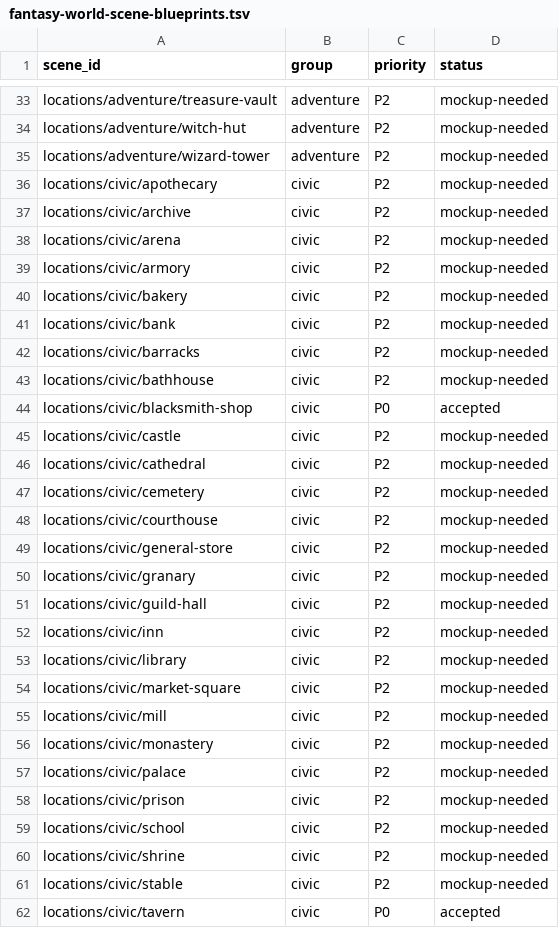
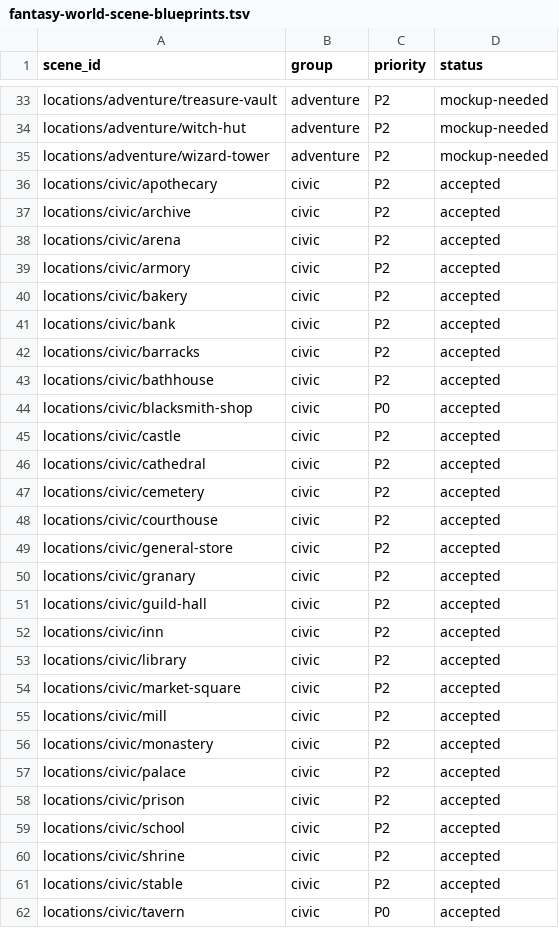
Before and after one commit to bodangren/advantage-forge, a TSV file: docs/fantasy-world-scene-blueprints.tsv, drawn as a sheet; only a part is shown, gaps mark what is left out; the diff covers the shown part only.

Commit message:
measure(asset_scenes_civic): civic P2 TSV status accepted

```diff
--- a/docs/fantasy-world-scene-blueprints.tsv
+++ b/docs/fantasy-world-scene-blueprints.tsv
@@ -35,28 +35,28 @@ locations/adventure/witch-hut	adventure	P2	mockup-needed
 locations/adventure/wizard-tower	adventure	P2	mockup-needed
-locations/civic/apothecary	civic	P2	mockup-needed
-locations/civic/archive	civic	P2	mockup-needed
-locations/civic/arena	civic	P2	mockup-needed
-locations/civic/armory	civic	P2	mockup-needed
-locations/civic/bakery	civic	P2	mockup-needed
-locations/civic/bank	civic	P2	mockup-needed
-locations/civic/barracks	civic	P2	mockup-needed
-locations/civic/bathhouse	civic	P2	mockup-needed
+locations/civic/apothecary	civic	P2	accepted
+locations/civic/archive	civic	P2	accepted
+locations/civic/arena	civic	P2	accepted
+locations/civic/armory	civic	P2	accepted
+locations/civic/bakery	civic	P2	accepted
+locations/civic/bank	civic	P2	accepted
+locations/civic/barracks	civic	P2	accepted
+locations/civic/bathhouse	civic	P2	accepted
 locations/civic/blacksmith-shop	civic	P0	accepted
-locations/civic/castle	civic	P2	mockup-needed
-locations/civic/cathedral	civic	P2	mockup-needed
-locations/civic/cemetery	civic	P2	mockup-needed
-locations/civic/courthouse	civic	P2	mockup-needed
-locations/civic/general-store	civic	P2	mockup-needed
-locations/civic/granary	civic	P2	mockup-needed
-locations/civic/guild-hall	civic	P2	mockup-needed
-locations/civic/inn	civic	P2	mockup-needed
-locations/civic/library	civic	P2	mockup-needed
-locations/civic/market-square	civic	P2	mockup-needed
-locations/civic/mill	civic	P2	mockup-needed
-locations/civic/monastery	civic	P2	mockup-needed
-locations/civic/palace	civic	P2	mockup-needed
-locations/civic/prison	civic	P2	mockup-needed
-locations/civic/school	civic	P2	mockup-needed
-locations/civic/shrine	civic	P2	mockup-needed
-locations/civic/stable	civic	P2	mockup-needed
+locations/civic/castle	civic	P2	accepted
+locations/civic/cathedral	civic	P2	accepted
+locations/civic/cemetery	civic	P2	accepted
+locations/civic/courthouse	civic	P2	accepted
+locations/civic/general-store	civic	P2	accepted
+locations/civic/granary	civic	P2	accepted
+locations/civic/guild-hall	civic	P2	accepted
+locations/civic/inn	civic	P2	accepted
+locations/civic/library	civic	P2	accepted
+locations/civic/market-square	civic	P2	accepted
+locations/civic/mill	civic	P2	accepted
+locations/civic/monastery	civic	P2	accepted
+locations/civic/palace	civic	P2	accepted
+locations/civic/prison	civic	P2	accepted
+locations/civic/school	civic	P2	accepted
+locations/civic/shrine	civic	P2	accepted
+locations/civic/stable	civic	P2	accepted
 locations/civic/tavern	civic	P0	accepted
```
Also changed, not shown: 5 edited cells elsewhere in this file.
